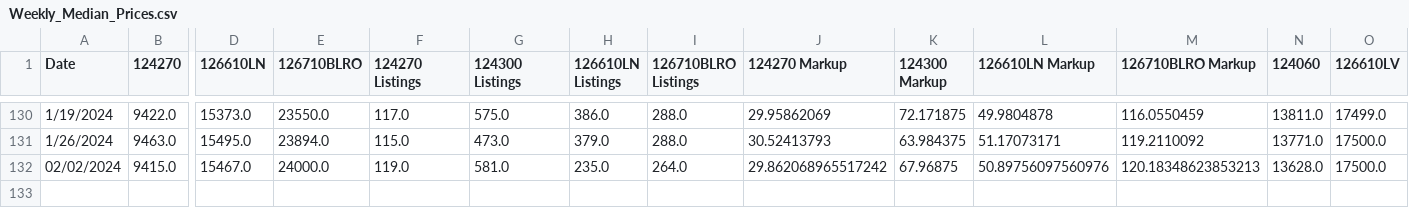
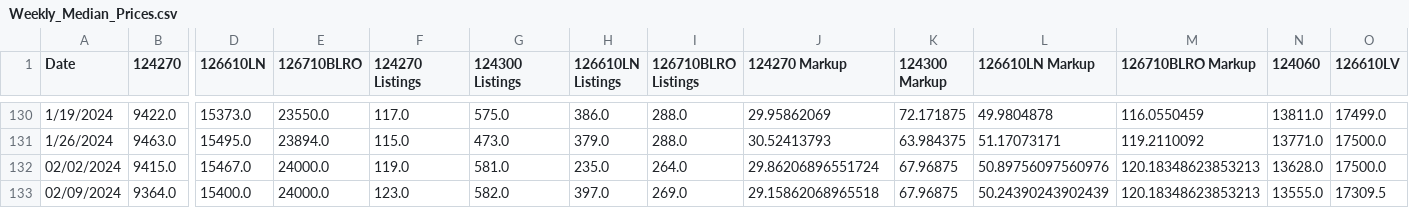
Before and after one commit to bobbypine/Rolex, a CSV file: Prices/Weekly_Median_Prices.csv, drawn as a sheet; only a part is shown, gaps mark what is left out; rows hold the shown columns only; the diff names each change by its address in the sheet, - before the commit and + after, or states it on an @@ line.

Commit message:
Pricing Updates

```diff
--- a/Prices/Weekly_Median_Prices.csv
+++ b/Prices/Weekly_Median_Prices.csv
-J132 (124270 Markup): 29.862068965517242
+J132 (124270 Markup): 29.86206896551724
+row 133: 02/09/2024 | 9364.0 | 15400.0 | 24000.0 | 123.0 | 582.0 | 397.0 | 269.0 | 29.15862068965518 | 67.96875 | 50.24390243902439 | 120.18348623853213 | 13555.0 | 17309.5
```
